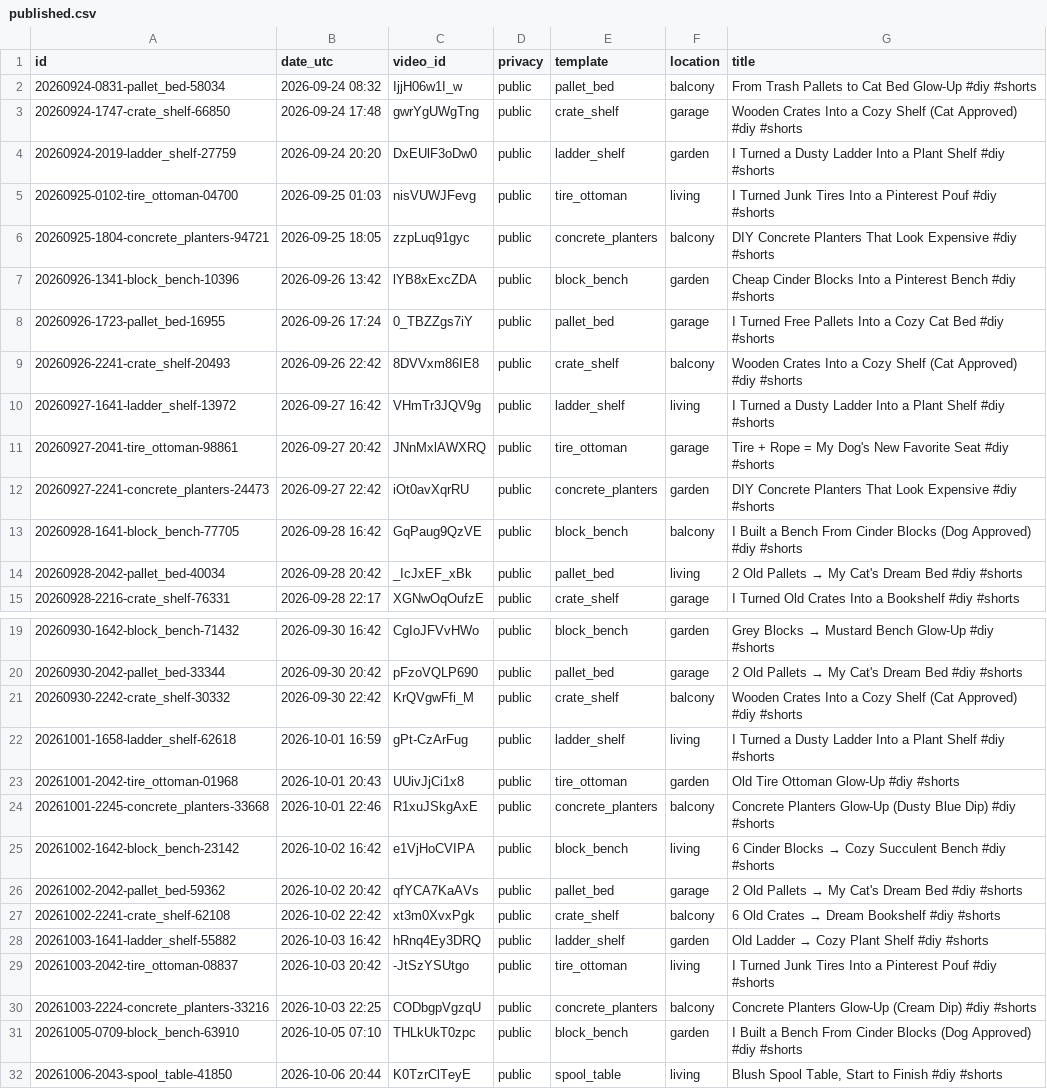
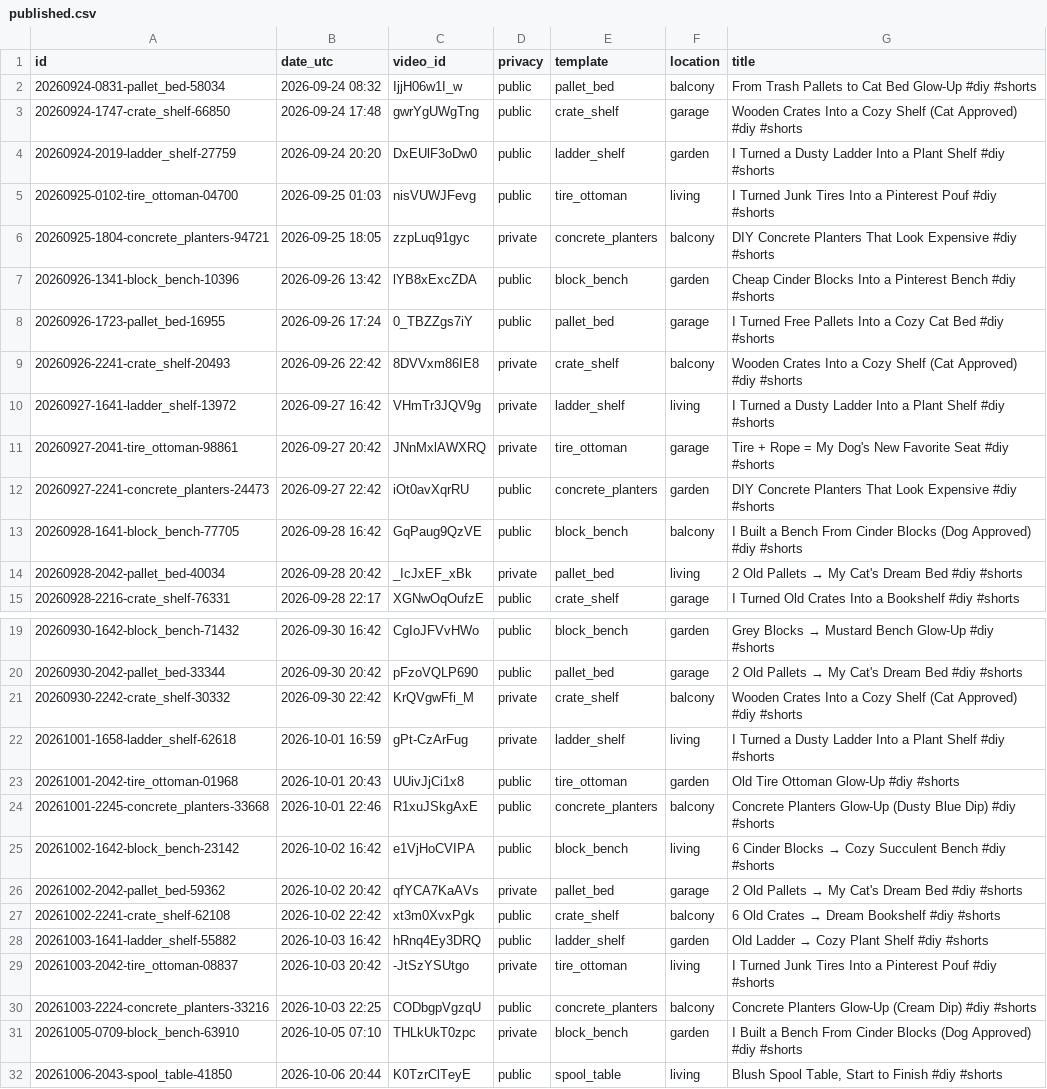
Before and after one commit to olgunkadirgulhan/maya-builds-cozy, a CSV file: published.csv, drawn as a sheet; only a part is shown, gaps mark what is left out.

```diff
--- a/published.csv
+++ b/published.csv
@@ -5,11 +5,11 @@ id,date_utc,video_id,privacy,template,location,title
 20260925-0102-tire_ottoman-04700,2026-09-25 01:03,nisVUWJFevg,public,tire_ottoman,living,I Turned Junk Tires Into a Pinterest Pouf #diy #shorts
-20260925-1804-concrete_planters-94721,2026-09-25 18:05,zzpLuq91gyc,public,concrete_planters,balcony,DIY Concrete Planters That Look Expensive #diy #shorts
+20260925-1804-concrete_planters-94721,2026-09-25 18:05,zzpLuq91gyc,private,concrete_planters,balcony,DIY Concrete Planters That Look Expensive #diy #shorts
 20260926-1341-block_bench-10396,2026-09-26 13:42,lYB8xExcZDA,public,block_bench,garden,Cheap Cinder Blocks Into a Pinterest Bench #diy #shorts
 20260926-1723-pallet_bed-16955,2026-09-26 17:24,0_TBZZgs7iY,public,pallet_bed,garage,I Turned Free Pallets Into a Cozy Cat Bed #diy #shorts
-20260926-2241-crate_shelf-20493,2026-09-26 22:42,8DVVxm86IE8,public,crate_shelf,balcony,Wooden Crates Into a Cozy Shelf (Cat Approved) #diy #shorts
-20260927-1641-ladder_shelf-13972,2026-09-27 16:42,VHmTr3JQV9g,public,ladder_shelf,living,I Turned a Dusty Ladder Into a Plant Shelf #diy #shorts
-20260927-2041-tire_ottoman-98861,2026-09-27 20:42,JNnMxlAWXRQ,public,tire_ottoman,garage,Tire + Rope = My Dog's New Favorite Seat #diy #shorts
+20260926-2241-crate_shelf-20493,2026-09-26 22:42,8DVVxm86IE8,private,crate_shelf,balcony,Wooden Crates Into a Cozy Shelf (Cat Approved) #diy #shorts
+20260927-1641-ladder_shelf-13972,2026-09-27 16:42,VHmTr3JQV9g,private,ladder_shelf,living,I Turned a Dusty Ladder Into a Plant Shelf #diy #shorts
+20260927-2041-tire_ottoman-98861,2026-09-27 20:42,JNnMxlAWXRQ,private,tire_ottoman,garage,Tire + Rope = My Dog's New Favorite Seat #diy #shorts
 20260927-2241-concrete_planters-24473,2026-09-27 22:42,iOt0avXqrRU,public,concrete_planters,garden,DIY Concrete Planters That Look Expensive #diy #shorts
 20260928-1641-block_bench-77705,2026-09-28 16:42,GqPaug9QzVE,public,block_bench,balcony,I Built a Bench From Cinder Blocks (Dog Approved) #diy #shorts
-20260928-2042-pallet_bed-40034,2026-09-28 20:42,_IcJxEF_xBk,public,pallet_bed,living,2 Old Pallets → My Cat's Dream Bed #diy #shorts
+20260928-2042-pallet_bed-40034,2026-09-28 20:42,_IcJxEF_xBk,private,pallet_bed,living,2 Old Pallets → My Cat's Dream Bed #diy #shorts
 20260928-2216-crate_shelf-76331,2026-09-28 22:17,XGNwOqOufzE,public,crate_shelf,garage,I Turned Old Crates Into a Bookshelf #diy #shorts
@@ -20,4 +20,4 @@ id,date_utc,video_id,privacy,template,location,title
 20260930-2042-pallet_bed-33344,2026-09-30 20:42,pFzoVQLP690,public,pallet_bed,garage,2 Old Pallets → My Cat's Dream Bed #diy #shorts
-20260930-2242-crate_shelf-30332,2026-09-30 22:42,KrQVgwFfi_M,public,crate_shelf,balcony,Wooden Crates Into a Cozy Shelf (Cat Approved) #diy #shorts
-20261001-1658-ladder_shelf-62618,2026-10-01 16:59,gPt-CzArFug,public,ladder_shelf,living,I Turned a Dusty Ladder Into a Plant Shelf #diy #shorts
+20260930-2242-crate_shelf-30332,2026-09-30 22:42,KrQVgwFfi_M,private,crate_shelf,balcony,Wooden Crates Into a Cozy Shelf (Cat Approved) #diy #shorts
+20261001-1658-ladder_shelf-62618,2026-10-01 16:59,gPt-CzArFug,private,ladder_shelf,living,I Turned a Dusty Ladder Into a Plant Shelf #diy #shorts
 20261001-2042-tire_ottoman-01968,2026-10-01 20:43,UUivJjCi1x8,public,tire_ottoman,garden,Old Tire Ottoman Glow-Up #diy #shorts
@@ -25,8 +25,8 @@ id,date_utc,video_id,privacy,template,location,title
 20261002-1642-block_bench-23142,2026-10-02 16:42,e1VjHoCVIPA,public,block_bench,living,6 Cinder Blocks → Cozy Succulent Bench #diy #shorts
-20261002-2042-pallet_bed-59362,2026-10-02 20:42,qfYCA7KaAVs,public,pallet_bed,garage,2 Old Pallets → My Cat's Dream Bed #diy #shorts
+20261002-2042-pallet_bed-59362,2026-10-02 20:42,qfYCA7KaAVs,private,pallet_bed,garage,2 Old Pallets → My Cat's Dream Bed #diy #shorts
 20261002-2241-crate_shelf-62108,2026-10-02 22:42,xt3m0XvxPgk,public,crate_shelf,balcony,6 Old Crates → Dream Bookshelf #diy #shorts
 20261003-1641-ladder_shelf-55882,2026-10-03 16:42,hRnq4Ey3DRQ,public,ladder_shelf,garden,Old Ladder → Cozy Plant Shelf #diy #shorts
-20261003-2042-tire_ottoman-08837,2026-10-03 20:42,-JtSzYSUtgo,public,tire_ottoman,living,I Turned Junk Tires Into a Pinterest Pouf #diy #shorts
+20261003-2042-tire_ottoman-08837,2026-10-03 20:42,-JtSzYSUtgo,private,tire_ottoman,living,I Turned Junk Tires Into a Pinterest Pouf #diy #shorts
 20261003-2224-concrete_planters-33216,2026-10-03 22:25,CODbgpVgzqU,public,concrete_planters,balcony,Concrete Planters Glow-Up (Cream Dip) #diy #shorts
-20261005-0709-block_bench-63910,2026-10-05 07:10,THLkUkT0zpc,public,block_bench,garden,I Built a Bench From Cinder Blocks (Dog Approved) #diy #shorts
+20261005-0709-block_bench-63910,2026-10-05 07:10,THLkUkT0zpc,private,block_bench,garden,I Built a Bench From Cinder Blocks (Dog Approved) #diy #shorts
 20261006-2043-spool_table-41850,2026-10-06 20:44,K0TzrClTeyE,public,spool_table,living,"Blush Spool Table, Start to Finish #diy #shorts"
```
